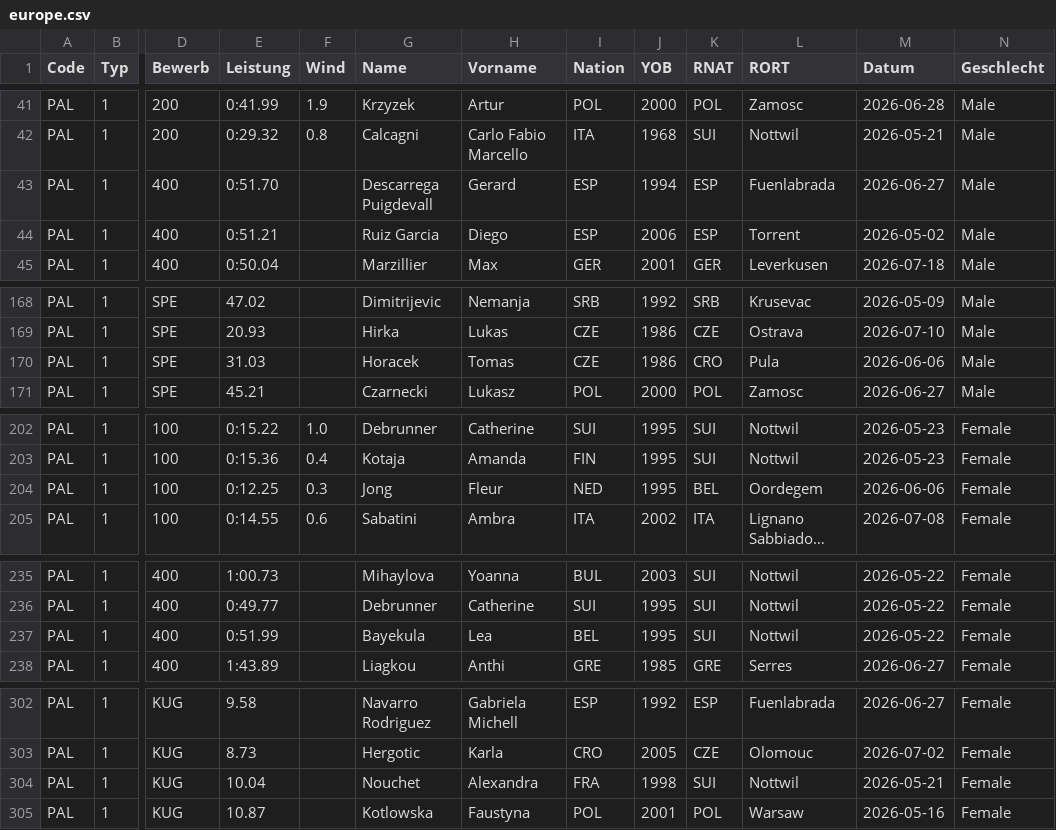
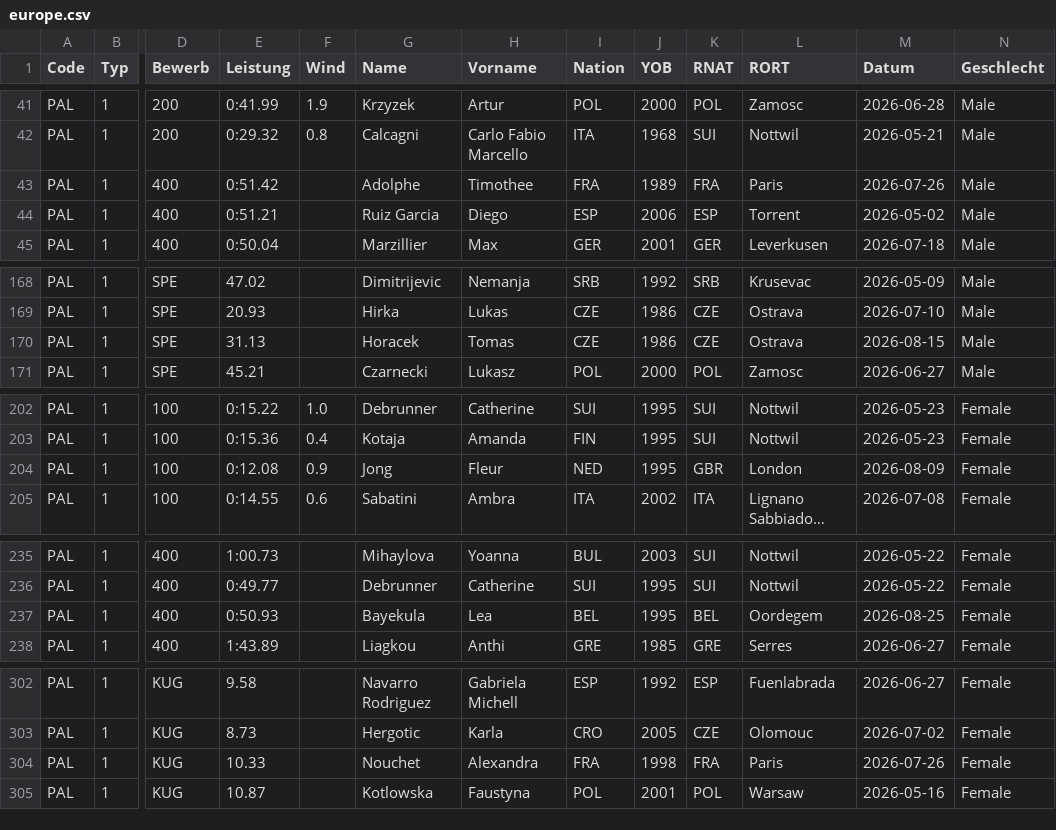
Before and after one commit to nimarion/para-records, a CSV file: leads/europe.csv, drawn as a sheet; only a part is shown, gaps mark what is left out; long unchanged cells end in …; the diff covers the shown part only; the diff names each change by its address in the sheet, - before the commit and + after, or states it on an @@ line.

```diff
--- a/leads/europe.csv
+++ b/leads/europe.csv
-E43 (Leistung): 0:51.70
+E43 (Leistung): 0:51.42
-G43 (Name): Descarrega Puigdevall
+G43 (Name): Adolphe
-H43 (Vorname): Gerard
+H43 (Vorname): Timothee
-I43 (Nation): ESP
+I43 (Nation): FRA
-J43 (YOB): 1994
+J43 (YOB): 1989
-K43 (RNAT): ESP
+K43 (RNAT): FRA
-L43 (RORT): Fuenlabrada
+L43 (RORT): Paris
-M43 (Datum): 2026-06-27
+M43 (Datum): 2026-07-26
-E170 (Leistung): 31.03
+E170 (Leistung): 31.13
-K170 (RNAT): CRO
+K170 (RNAT): CZE
-L170 (RORT): Pula
+L170 (RORT): Ostrava
-M170 (Datum): 2026-06-06
+M170 (Datum): 2026-08-15
-E204 (Leistung): 0:12.25
+E204 (Leistung): 0:12.08
-F204 (Wind): 0.3
+F204 (Wind): 0.9
-K204 (RNAT): BEL
+K204 (RNAT): GBR
-L204 (RORT): Oordegem
+L204 (RORT): London
-M204 (Datum): 2026-06-06
+M204 (Datum): 2026-08-09
-E237 (Leistung): 0:51.99
+E237 (Leistung): 0:50.93
-K237 (RNAT): SUI
+K237 (RNAT): BEL
-L237 (RORT): Nottwil
+L237 (RORT): Oordegem
-M237 (Datum): 2026-05-22
+M237 (Datum): 2026-08-25
-E304 (Leistung): 10.04
+E304 (Leistung): 10.33
-K304 (RNAT): SUI
+K304 (RNAT): FRA
-L304 (RORT): Nottwil
+L304 (RORT): Paris
-M304 (Datum): 2026-05-21
+M304 (Datum): 2026-07-26
```
Also changed, not shown: 5 edited cells elsewhere in this file, leads/america.csv, leads/asia.csv, 4 other files.
